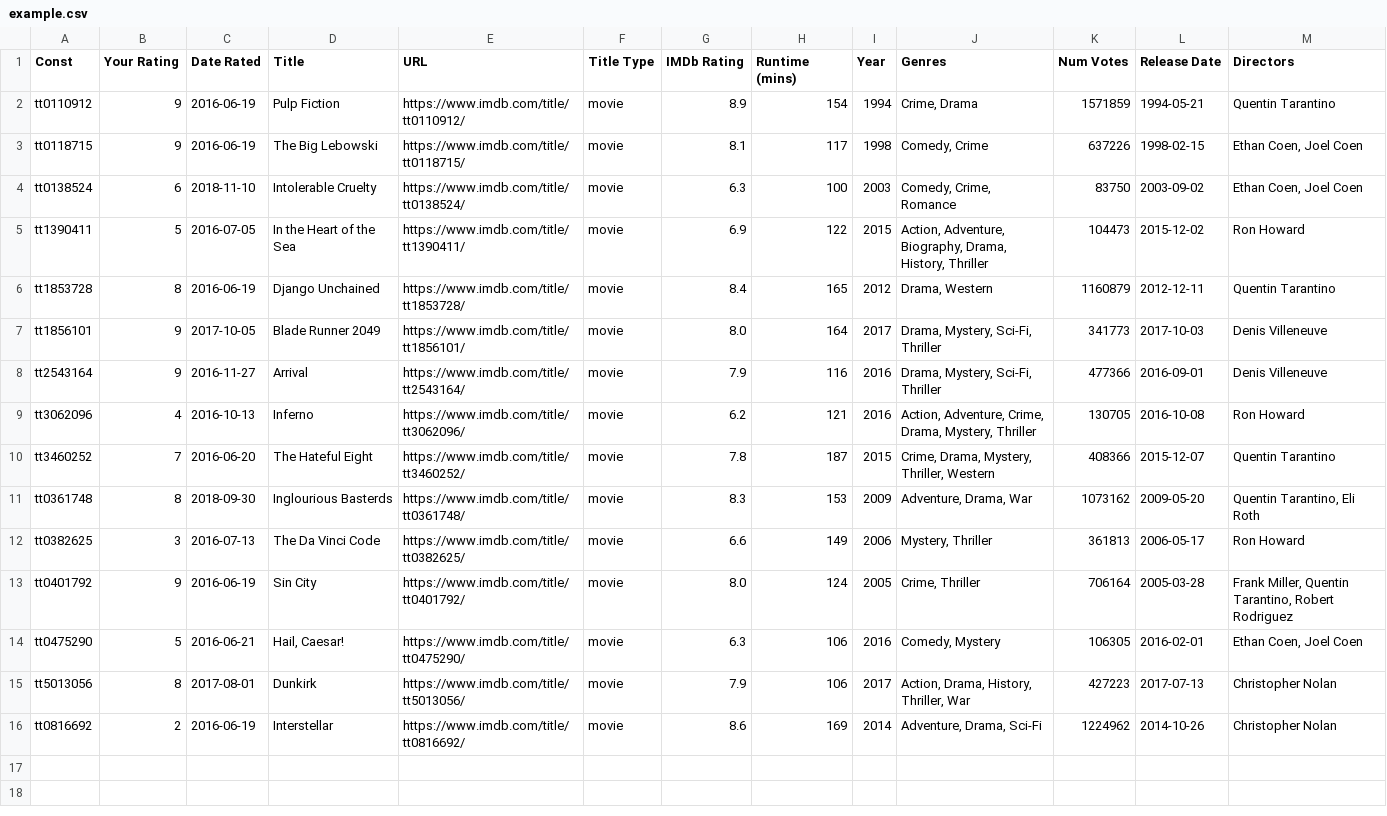
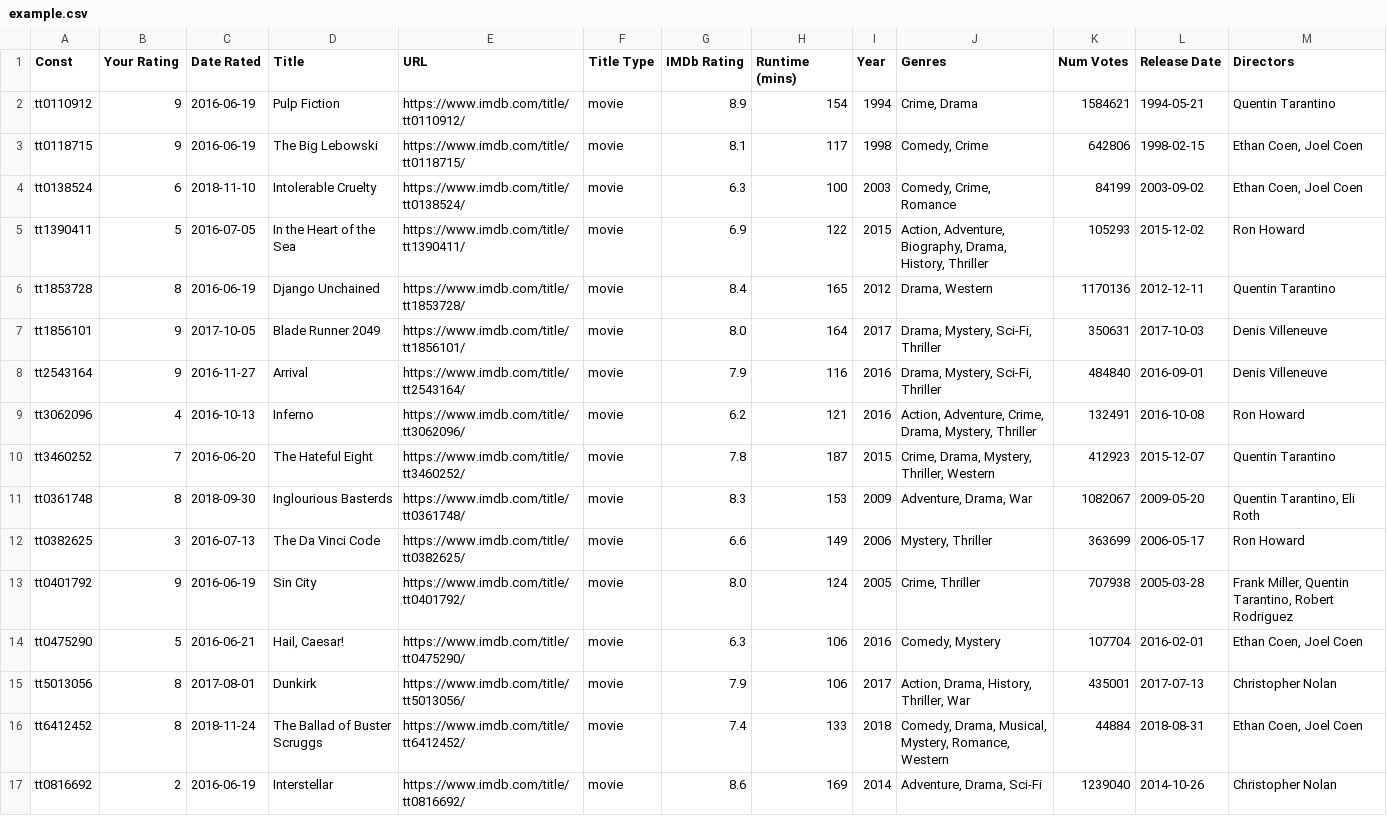
Before and after one commit to nilsgeilen/imdb-analysis, a CSV file: data/examples/example.csv, drawn as a sheet.

Commit message:
Update examples

```diff
--- a/data/examples/example.csv
+++ b/data/examples/example.csv
@@ -1,16 +1,17 @@
 Const,Your Rating,Date Rated,Title,URL,Title Type,IMDb Rating,Runtime (mins),Year,Genres,Num Votes,Release Date,Directors
-tt0110912,9,2016-06-19,Pulp Fiction,https://www.imdb.com/title/tt0110912/,movie,8.9,154,1994,"Crime, Drama",1571859,1994-05-21,Quentin Tarantino
-tt0118715,9,2016-06-19,The Big Lebowski,https://www.imdb.com/title/tt0118715/,movie,8.1,117,1998,"Comedy, Crime",637226,1998-02-15,"Ethan Coen, Joel Coen"
-tt0138524,6,2018-11-10,Intolerable Cruelty,https://www.imdb.com/title/tt0138524/,movie,6.3,100,2003,"Comedy, Crime, Romance",83750,2003-09-02,"Ethan Coen, Joel Coen"
-tt1390411,5,2016-07-05,In the Heart of the Sea,https://www.imdb.com/title/tt1390411/,movie,6.9,122,2015,"Action, Adventure, Biography, Drama, History, Thriller",104473,2015-12-02,Ron Howard
-tt1853728,8,2016-06-19,Django Unchained,https://www.imdb.com/title/tt1853728/,movie,8.4,165,2012,"Drama, Western",1160879,2012-12-11,Quentin Tarantino
-tt1856101,9,2017-10-05,Blade Runner 2049,https://www.imdb.com/title/tt1856101/,movie,8.0,164,2017,"Drama, Mystery, Sci-Fi, Thriller",341773,2017-10-03,Denis Villeneuve
-tt2543164,9,2016-11-27,Arrival,https://www.imdb.com/title/tt2543164/,movie,7.9,116,2016,"Drama, Mystery, Sci-Fi, Thriller",477366,2016-09-01,Denis Villeneuve
-tt3062096,4,2016-10-13,Inferno,https://www.imdb.com/title/tt3062096/,movie,6.2,121,2016,"Action, Adventure, Crime, Drama, Mystery, Thriller",130705,2016-10-08,Ron Howard
-tt3460252,7,2016-06-20,The Hateful Eight,https://www.imdb.com/title/tt3460252/,movie,7.8,187,2015,"Crime, Drama, Mystery, Thriller, Western",408366,2015-12-07,Quentin Tarantino
-tt0361748,8,2018-09-30,Inglourious Basterds,https://www.imdb.com/title/tt0361748/,movie,8.3,153,2009,"Adventure, Drama, War",1073162,2009-05-20,"Quentin Tarantino, Eli Roth"
-tt0382625,3,2016-07-13,The Da Vinci Code,https://www.imdb.com/title/tt0382625/,movie,6.6,149,2006,"Mystery, Thriller",361813,2006-05-17,Ron Howard
-tt0401792,9,2016-06-19,Sin City,https://www.imdb.com/title/tt0401792/,movie,8.0,124,2005,"Crime, Thriller",706164,2005-03-28,"Frank Miller, Quentin Tarantino, Robert Rodriguez"
-tt0475290,5,2016-06-21,"Hail, Caesar!",https://www.imdb.com/title/tt0475290/,movie,6.3,106,2016,"Comedy, Mystery",106305,2016-02-01,"Ethan Coen, Joel Coen"
-tt5013056,8,2017-08-01,Dunkirk,https://www.imdb.com/title/tt5013056/,movie,7.9,106,2017,"Action, Drama, History, Thriller, War",427223,2017-07-13,Christopher Nolan
-tt0816692,2,2016-06-19,Interstellar,https://www.imdb.com/title/tt0816692/,movie,8.6,169,2014,"Adventure, Drama, Sci-Fi",1224962,2014-10-26,Christopher Nolan
+tt0110912,9,2016-06-19,Pulp Fiction,https://www.imdb.com/title/tt0110912/,movie,8.9,154,1994,"Crime, Drama",1584621,1994-05-21,Quentin Tarantino
+tt0118715,9,2016-06-19,The Big Lebowski,https://www.imdb.com/title/tt0118715/,movie,8.1,117,1998,"Comedy, Crime",642806,1998-02-15,"Ethan Coen, Joel Coen"
+tt0138524,6,2018-11-10,Intolerable Cruelty,https://www.imdb.com/title/tt0138524/,movie,6.3,100,2003,"Comedy, Crime, Romance",84199,2003-09-02,"Ethan Coen, Joel Coen"
+tt1390411,5,2016-07-05,In the Heart of the Sea,https://www.imdb.com/title/tt1390411/,movie,6.9,122,2015,"Action, Adventure, Biography, Drama, History, Thriller",105293,2015-12-02,Ron Howard
+tt1853728,8,2016-06-19,Django Unchained,https://www.imdb.com/title/tt1853728/,movie,8.4,165,2012,"Drama, Western",1170136,2012-12-11,Quentin Tarantino
+tt1856101,9,2017-10-05,Blade Runner 2049,https://www.imdb.com/title/tt1856101/,movie,8.0,164,2017,"Drama, Mystery, Sci-Fi, Thriller",350631,2017-10-03,Denis Villeneuve
+tt2543164,9,2016-11-27,Arrival,https://www.imdb.com/title/tt2543164/,movie,7.9,116,2016,"Drama, Mystery, Sci-Fi, Thriller",484840,2016-09-01,Denis Villeneuve
+tt3062096,4,2016-10-13,Inferno,https://www.imdb.com/title/tt3062096/,movie,6.2,121,2016,"Action, Adventure, Crime, Drama, Mystery, Thriller",132491,2016-10-08,Ron Howard
+tt3460252,7,2016-06-20,The Hateful Eight,https://www.imdb.com/title/tt3460252/,movie,7.8,187,2015,"Crime, Drama, Mystery, Thriller, Western",412923,2015-12-07,Quentin Tarantino
+tt0361748,8,2018-09-30,Inglourious Basterds,https://www.imdb.com/title/tt0361748/,movie,8.3,153,2009,"Adventure, Drama, War",1082067,2009-05-20,"Quentin Tarantino, Eli Roth"
+tt0382625,3,2016-07-13,The Da Vinci Code,https://www.imdb.com/title/tt0382625/,movie,6.6,149,2006,"Mystery, Thriller",363699,2006-05-17,Ron Howard
+tt0401792,9,2016-06-19,Sin City,https://www.imdb.com/title/tt0401792/,movie,8.0,124,2005,"Crime, Thriller",707938,2005-03-28,"Frank Miller, Quentin Tarantino, Robert Rodriguez"
+tt0475290,5,2016-06-21,"Hail, Caesar!",https://www.imdb.com/title/tt0475290/,movie,6.3,106,2016,"Comedy, Mystery",107704,2016-02-01,"Ethan Coen, Joel Coen"
+tt5013056,8,2017-08-01,Dunkirk,https://www.imdb.com/title/tt5013056/,movie,7.9,106,2017,"Action, Drama, History, Thriller, War",435001,2017-07-13,Christopher Nolan
+tt6412452,8,2018-11-24,The Ballad of Buster Scruggs,https://www.imdb.com/title/tt6412452/,movie,7.4,133,2018,"Comedy, Drama, Musical, Mystery, Romance, Western",44884,2018-08-31,"Ethan Coen, Joel Coen"
+tt0816692,2,2016-06-19,Interstellar,https://www.imdb.com/title/tt0816692/,movie,8.6,169,2014,"Adventure, Drama, Sci-Fi",1239040,2014-10-26,Christopher Nolan
```
